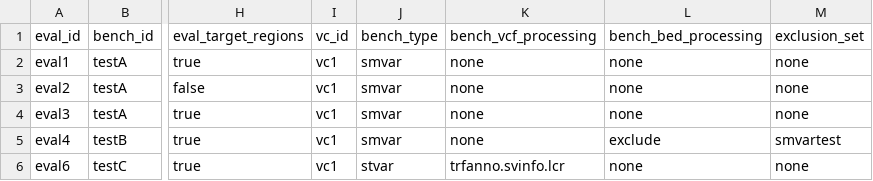
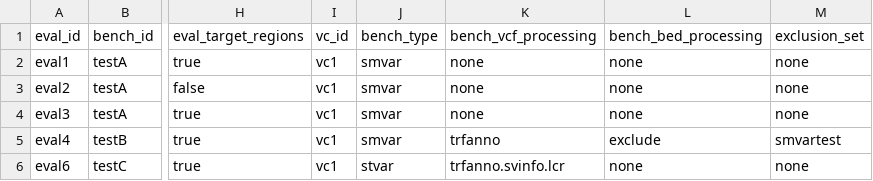
Before and after one commit to usnistgov/defrabb, a TSV file: config/analyses.tsv, drawn as a sheet; only a part is shown, gaps mark what is left out; the diff names each change by its address in the sheet, - before the commit and + after, or states it on an @@ line.

Commit message:
trfanno required for sv exclusion

```diff
--- a/config/analyses.tsv
+++ b/config/analyses.tsv
-K5 (bench_vcf_processing): none
+K5 (bench_vcf_processing): trfanno
```
